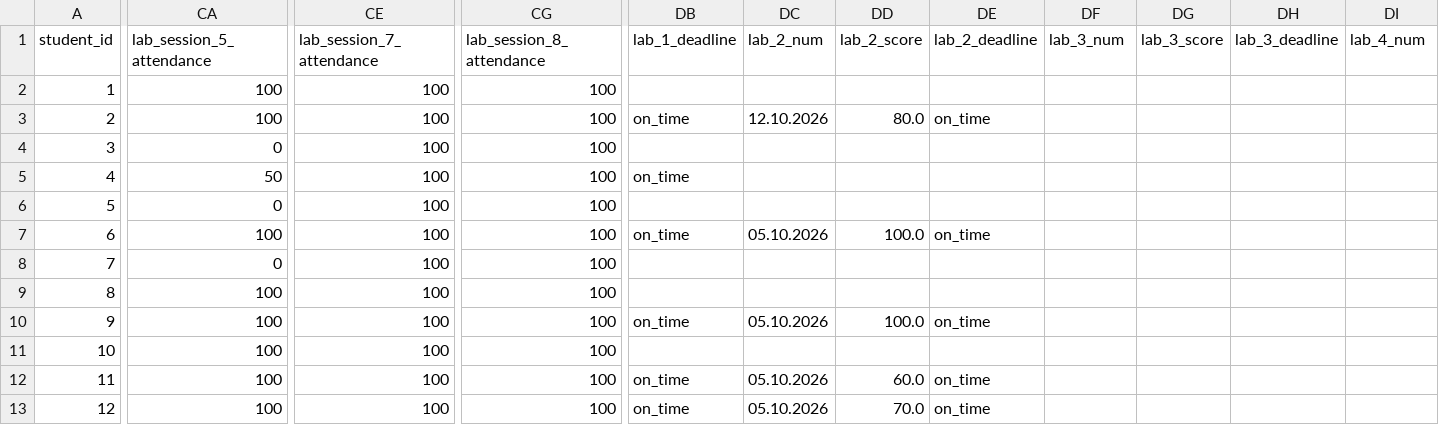
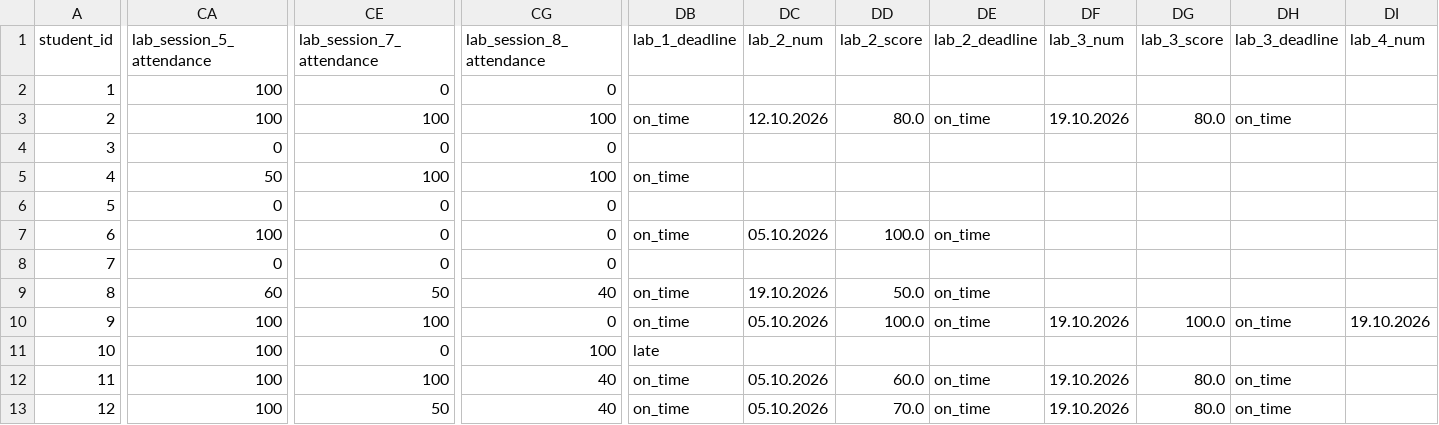
Before and after one commit to askras/dsa2025, a CSV file: brs/students_38.csv, drawn as a sheet; only a part is shown, gaps mark what is left out; the diff covers the shown part only; the diff names each change by its address in the sheet, - before the commit and + after, or states it on an @@ line.

```diff
--- a/brs/students_38.csv
+++ b/brs/students_38.csv
-CE2 (lab_session_7_attendance): 100
+CE2 (lab_session_7_attendance): 0
-CG2 (lab_session_8_attendance): 100
+CG2 (lab_session_8_attendance): 0
-DF3 (lab_3_num): (empty)
+DF3 (lab_3_num): 19.10.2026
-DG3 (lab_3_score): (empty)
+DG3 (lab_3_score): 80.0
-DH3 (lab_3_deadline): (empty)
+DH3 (lab_3_deadline): on_time
-CE4 (lab_session_7_attendance): 100
+CE4 (lab_session_7_attendance): 0
-CG4 (lab_session_8_attendance): 100
+CG4 (lab_session_8_attendance): 0
-CE6:CE8 (lab_session_7_attendance): 100
+CE6:CE8 (lab_session_7_attendance): 0
-CG6:CG8 (lab_session_8_attendance): 100
+CG6:CG8 (lab_session_8_attendance): 0
-CA9 (lab_session_5_attendance): 100
+CA9 (lab_session_5_attendance): 60
-CE9 (lab_session_7_attendance): 100
+CE9 (lab_session_7_attendance): 50
-CG9 (lab_session_8_attendance): 100
+CG9 (lab_session_8_attendance): 40
-DB9 (lab_1_deadline): (empty)
+DB9 (lab_1_deadline): on_time
-DC9 (lab_2_num): (empty)
+DC9 (lab_2_num): 19.10.2026
-DD9 (lab_2_score): (empty)
+DD9 (lab_2_score): 50.0
-DE9 (lab_2_deadline): (empty)
+DE9 (lab_2_deadline): on_time
-CG10 (lab_session_8_attendance): 100
+CG10 (lab_session_8_attendance): 0
-DF10 (lab_3_num): (empty)
+DF10 (lab_3_num): 19.10.2026
-DG10 (lab_3_score): (empty)
+DG10 (lab_3_score): 100.0
-DH10 (lab_3_deadline): (empty)
+DH10 (lab_3_deadline): on_time
-DI10 (lab_4_num): (empty)
+DI10 (lab_4_num): 19.10.2026
-CE11 (lab_session_7_attendance): 100
+CE11 (lab_session_7_attendance): 0
-DB11 (lab_1_deadline): (empty)
+DB11 (lab_1_deadline): late
-CG12:CG13 (lab_session_8_attendance): 100
+CG12:CG13 (lab_session_8_attendance): 40
-DF12:DF13 (lab_3_num): (empty)
+DF12:DF13 (lab_3_num): 19.10.2026
-DG12:DG13 (lab_3_score): (empty)
+DG12:DG13 (lab_3_score): 80.0
-DH12:DH13 (lab_3_deadline): (empty)
+DH12:DH13 (lab_3_deadline): on_time
-CE13 (lab_session_7_attendance): 100
+CE13 (lab_session_7_attendance): 50
```
Also changed, not shown: 49 edited cells elsewhere in this file, brs/result_310.csv, brs/result_38.csv, 5 other files.
